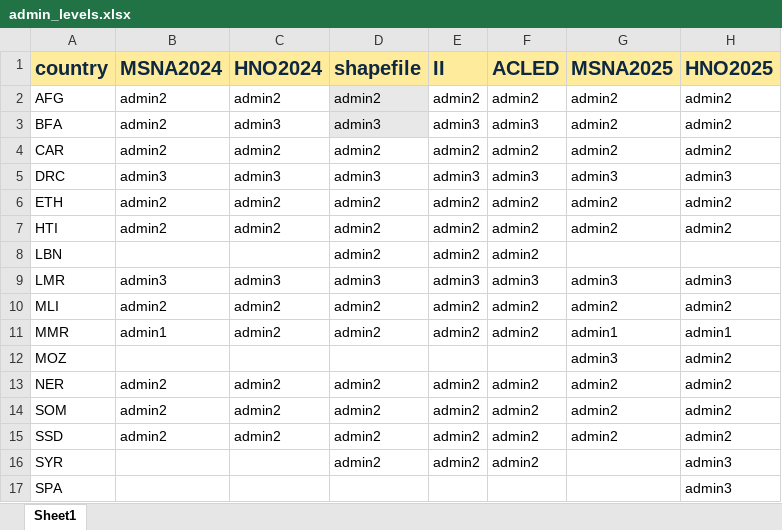
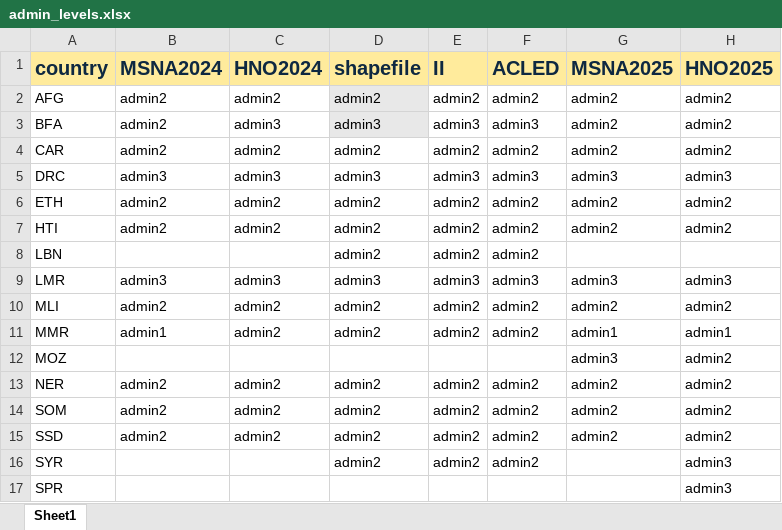
Before and after one commit to Global-Education-Cluster-PiN/pin-calculation-app, an Excel workbook: input_map/admin_levels.xlsx, sheet Sheet1, drawn as a sheet; values as stored, in another font and other column widths than the file's, no borders; the diff names each change by its address in the sheet, - before the commit and + after, or states it on an @@ line.

```diff
--- a/input_map/admin_levels.xlsx (sheet Sheet1)
+++ b/input_map/admin_levels.xlsx (sheet Sheet1)
-A17 (country): SPA
+A17 (country): SPR
```
Also changed, not shown: 6 other files.
